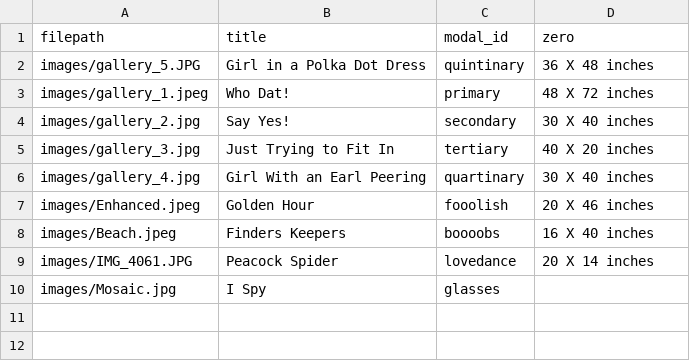
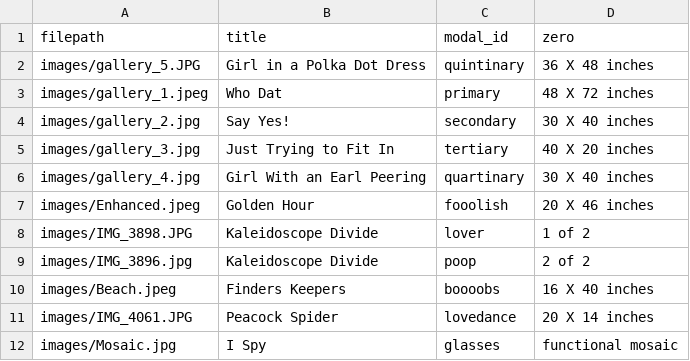
Before and after one commit to ncaldwell17/kaseysite, a CSV file: database.csv, drawn as a sheet.

Commit message:
updated gate and switched order

```diff
--- a/database.csv
+++ b/database.csv
@@ -2,3 +2,3 @@
 images/gallery_5.JPG,Girl in a Polka Dot Dress,quintinary,36 X 48 inches
-images/gallery_1.jpeg,Who Dat!,primary,48 X 72 inches
+images/gallery_1.jpeg,Who Dat,primary,48 X 72 inches
 images/gallery_2.jpg,Say Yes!,secondary,30 X 40 inches
@@ -7,4 +7,6 @@ images/gallery_4.jpg,Girl With an Earl Peering,quartinary,30 X 40 inches
 images/Enhanced.jpeg,Golden Hour,fooolish,20 X 46 inches
+images/IMG_3898.JPG,Kaleidoscope Divide,lover,1 of 2
+images/IMG_3896.jpg,Kaleidoscope Divide,poop,2 of 2
 images/Beach.jpeg,Finders Keepers,boooobs,16 X 40 inches
 images/IMG_4061.JPG,Peacock Spider,lovedance,20 X 14 inches
-images/Mosaic.jpg,I Spy,glasses,
+images/Mosaic.jpg,I Spy,glasses,functional mosaic
```
